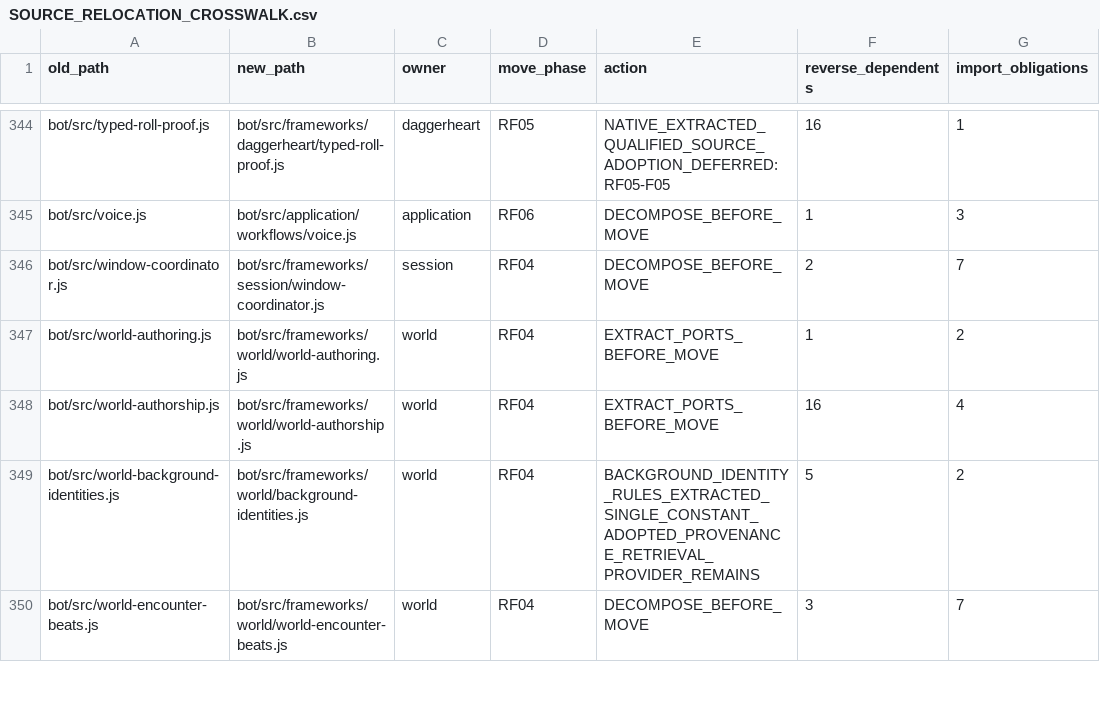
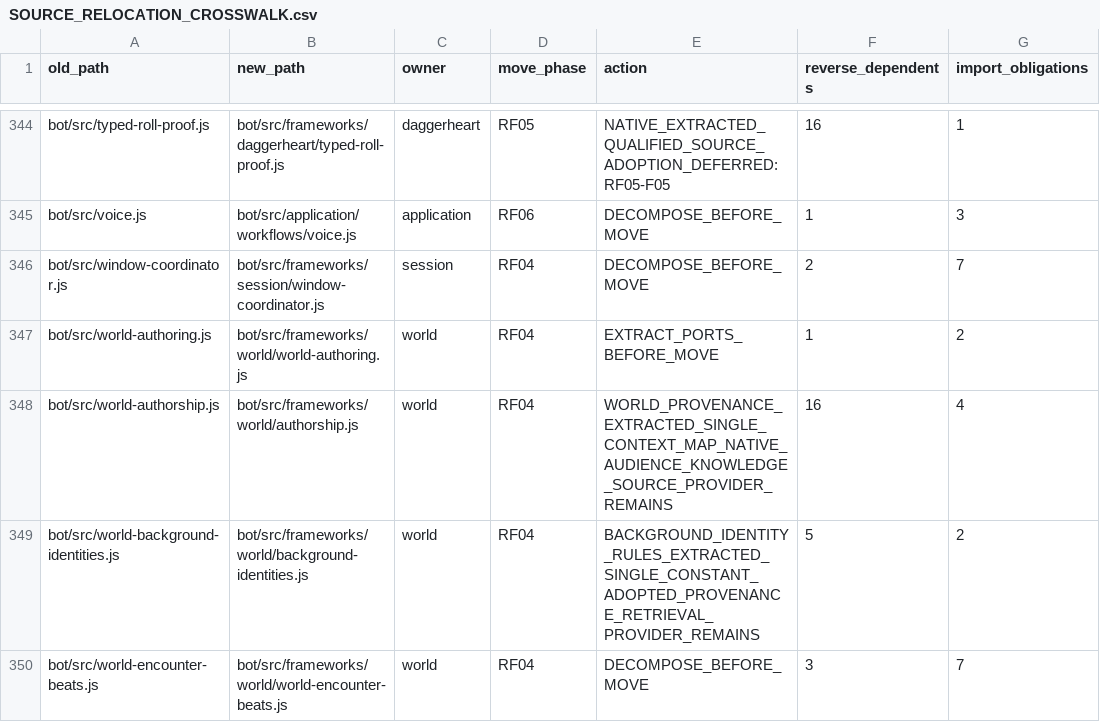
Before and after one commit to KeshireTheChaotic/Veiled_City, a CSV file: docs/Implementation_Plans/Framework_Refactor/SOURCE_RELOCATION_CROSSWALK.csv, drawn as a sheet; only a part is shown, gaps mark what is left out.

Commit message:
RF04-F01 isolate World authorship and historical origin provenance

```diff
--- a/docs/Implementation_Plans/Framework_Refactor/SOURCE_RELOCATION_CROSSWALK.csv
+++ b/docs/Implementation_Plans/Framework_Refactor/SOURCE_RELOCATION_CROSSWALK.csv
@@ -347,3 +347,3 @@ old_path,new_path,owner,move_phase,action,reverse_dependents,import_obligations
 "bot/src/world-authoring.js","bot/src/frameworks/world/world-authoring.js","world","RF04","EXTRACT_PORTS_BEFORE_MOVE","1","2"
-"bot/src/world-authorship.js","bot/src/frameworks/world/world-authorship.js","world","RF04","EXTRACT_PORTS_BEFORE_MOVE","16","4"
+"bot/src/world-authorship.js","bot/src/frameworks/world/authorship.js","world","RF04","WORLD_PROVENANCE_EXTRACTED_SINGLE_CONTEXT_MAP_NATIVE_AUDIENCE_KNOWLEDGE_SOURCE_PROVIDER_REMAINS","16","4"
 "bot/src/world-background-identities.js","bot/src/frameworks/world/background-identities.js","world","RF04","BACKGROUND_IDENTITY_RULES_EXTRACTED_SINGLE_CONSTANT_ADOPTED_PROVENANCE_RETRIEVAL_PROVIDER_REMAINS","5","2"
```
Also changed, not shown: 13 other files.
